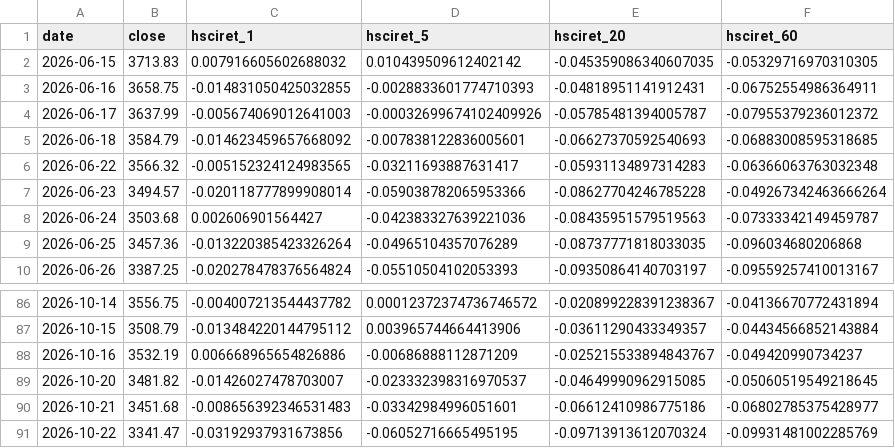
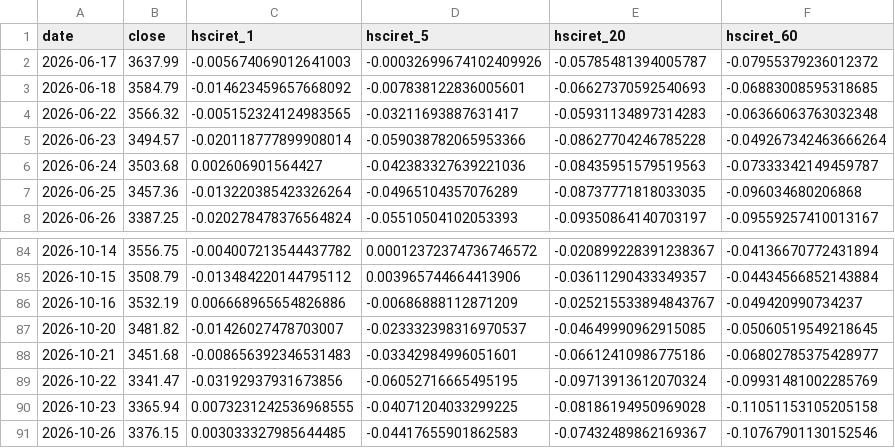
Before and after one commit to Buran1207/HKERM, a CSV file: data/benchmark.csv, drawn as a sheet; only a part is shown, gaps mark what is left out.

```diff
--- a/data/benchmark.csv
+++ b/data/benchmark.csv
@@ -1,4 +1,2 @@
 date,close,hsciret_1,hsciret_5,hsciret_20,hsciret_60
-2026-06-15,3713.83,0.007916605602688032,0.010439509612402142,-0.045359086340607035,-0.05329716970310305
-2026-06-16,3658.75,-0.014831050425032855,-0.0028833601774710393,-0.04818951141912431,-0.06752554986364911
 2026-06-17,3637.99,-0.005674069012641003,-0.00032699674102409926,-0.05785481394005787,-0.07955379236012372
@@ -91 +89,3 @@ date,close,hsciret_1,hsciret_5,hsciret_20,hsciret_60
 2026-10-22,3341.47,-0.03192937931673856,-0.06052716665495195,-0.09713913612070324,-0.09931481002285769
+2026-10-23,3365.94,0.0073231242536968555,-0.04071204033299225,-0.08186194950969028,-0.11051153105205158
+2026-10-26,3376.15,0.003033327985644485,-0.04417655901862583,-0.07432489862169367,-0.10767901130152546
```
Also changed, not shown: 2 other files.
